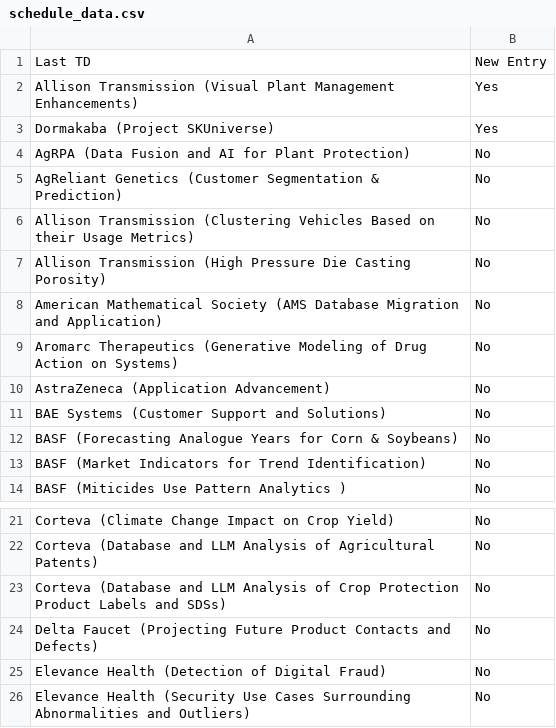
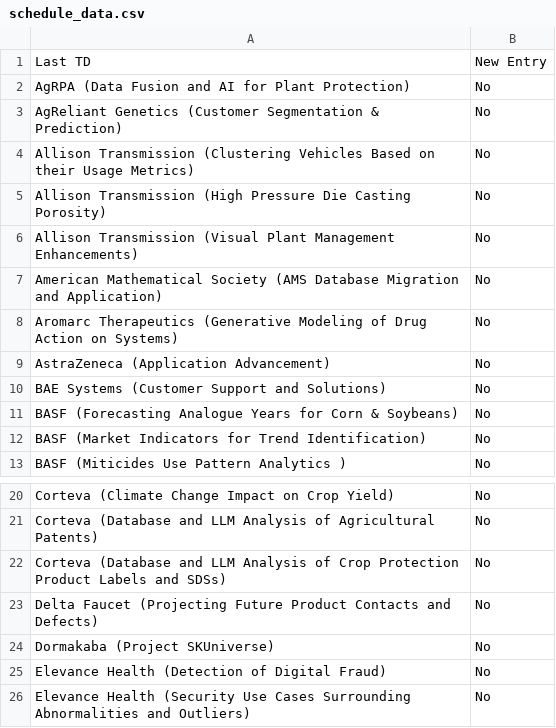
Before and after one commit to morilucas/tdm_scraper, a CSV file: schedule_data.csv, drawn as a sheet; only a part is shown, gaps mark what is left out; removed rows and columns are numbered as before the commit, all else as after; the diff names each change by its address in the sheet, - before the commit and + after, or states it on an @@ line.

Commit message:
Update files

```diff
--- a/schedule_data.csv
+++ b/schedule_data.csv
-row 2: Allison Transmission (Visual Plant Management Enhancements) | Yes
-row 3: Dormakaba (Project SKUniverse) | Yes
+row 6: Allison Transmission (Visual Plant Management Enhancements) | No
+row 24: Dormakaba (Project SKUniverse) | No
```
